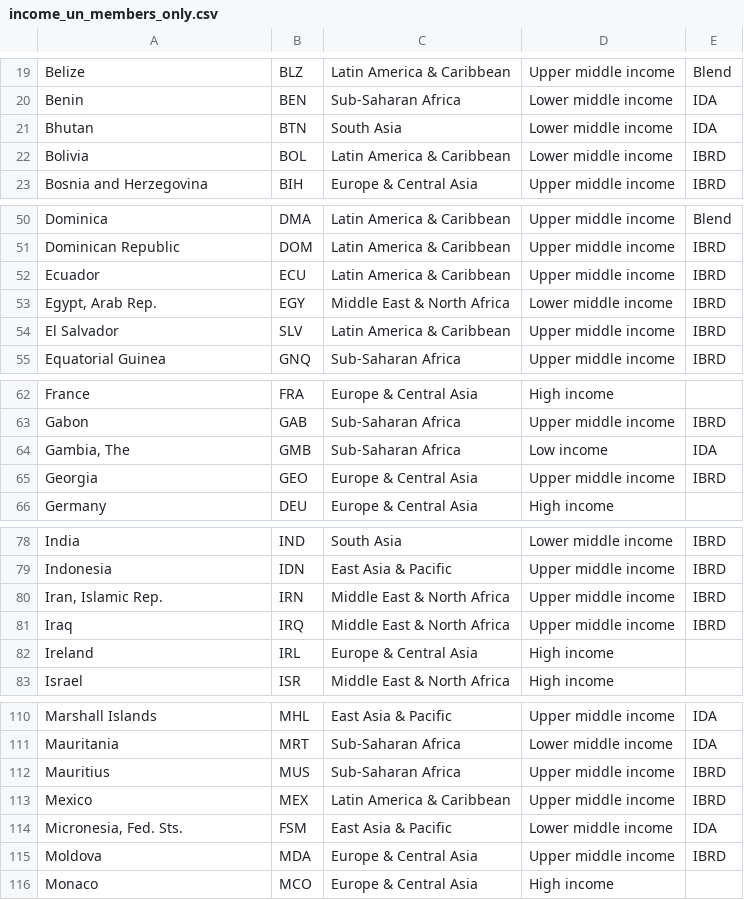
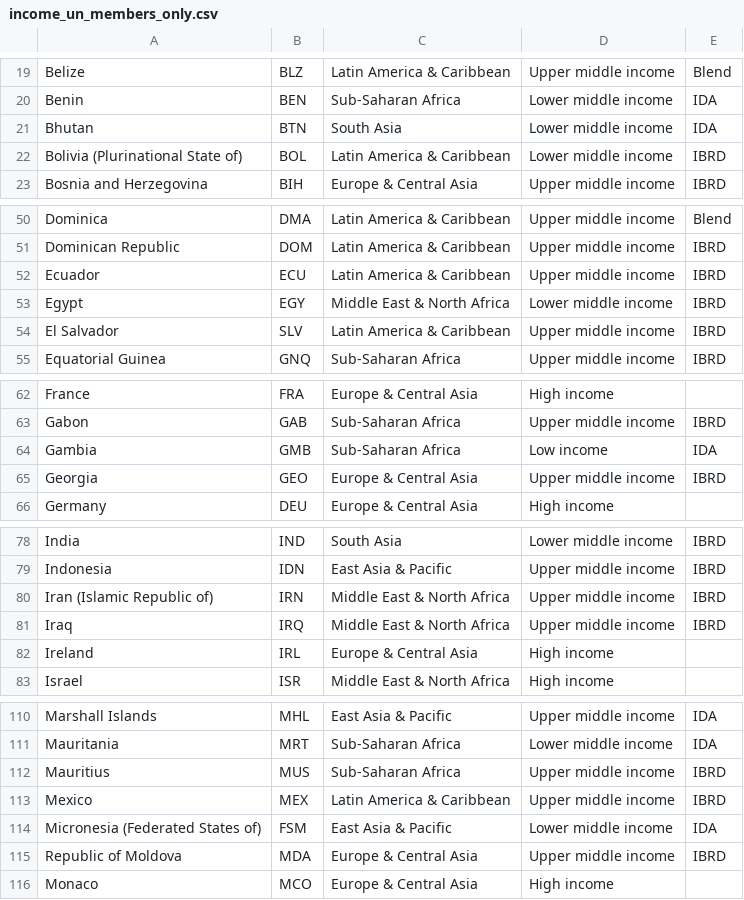
Before and after one commit to NK221088/ProjectInStatisticalEvaluationOfAI, a CSV file: income_un_members_only.csv, drawn as a sheet; only a part is shown, gaps mark what is left out; the diff covers the shown part only.

```diff
--- a/income_un_members_only.csv
+++ b/income_un_members_only.csv
@@ -21,3 +21,3 @@ Benin;BEN;Sub-Saharan Africa;Lower middle income;IDA
 Bhutan;BTN;South Asia;Lower middle income;IDA
-Bolivia;BOL;Latin America & Caribbean;Lower middle income;IBRD
+Bolivia (Plurinational State of);BOL;Latin America & Caribbean;Lower middle income;IBRD
 Bosnia and Herzegovina;BIH;Europe & Central Asia;Upper middle income;IBRD
@@ -52,3 +52,3 @@ Dominican Republic;DOM;Latin America & Caribbean;Upper middle income;IBRD
 Ecuador;ECU;Latin America & Caribbean;Upper middle income;IBRD
-Egypt, Arab Rep.;EGY;Middle East & North Africa;Lower middle income;IBRD
+Egypt;EGY;Middle East & North Africa;Lower middle income;IBRD
 El Salvador;SLV;Latin America & Caribbean;Upper middle income;IBRD
@@ -63,3 +63,3 @@ France;FRA;Europe & Central Asia;High income;
 Gabon;GAB;Sub-Saharan Africa;Upper middle income;IBRD
-Gambia, The;GMB;Sub-Saharan Africa;Low income;IDA
+Gambia;GMB;Sub-Saharan Africa;Low income;IDA
 Georgia;GEO;Europe & Central Asia;Upper middle income;IBRD
@@ -79,3 +79,3 @@ India;IND;South Asia;Lower middle income;IBRD
 Indonesia;IDN;East Asia & Pacific;Upper middle income;IBRD
-Iran, Islamic Rep.;IRN;Middle East & North Africa;Upper middle income;IBRD
+Iran (Islamic Republic of);IRN;Middle East & North Africa;Upper middle income;IBRD
 Iraq;IRQ;Middle East & North Africa;Upper middle income;IBRD
@@ -113,4 +113,4 @@ Mauritius;MUS;Sub-Saharan Africa;Upper middle income;IBRD
 Mexico;MEX;Latin America & Caribbean;Upper middle income;IBRD
-Micronesia, Fed. Sts.;FSM;East Asia & Pacific;Lower middle income;IDA
-Moldova;MDA;Europe & Central Asia;Upper middle income;IBRD
+Micronesia (Federated States of);FSM;East Asia & Pacific;Lower middle income;IDA
+Republic of Moldova;MDA;Europe & Central Asia;Upper middle income;IBRD
 Monaco;MCO;Europe & Central Asia;High income;
```
Also changed, not shown: 18 edited cells elsewhere in this file, 3 other files.
